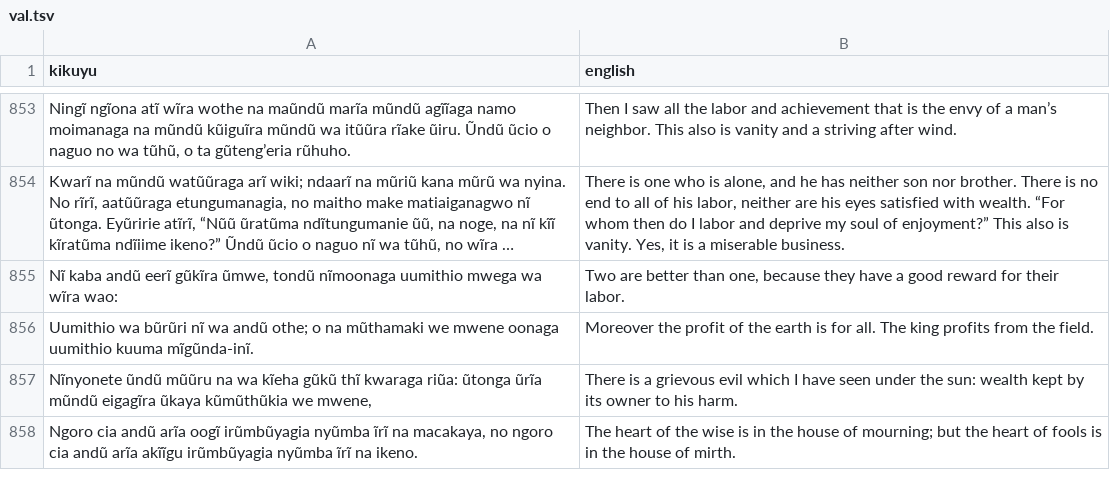
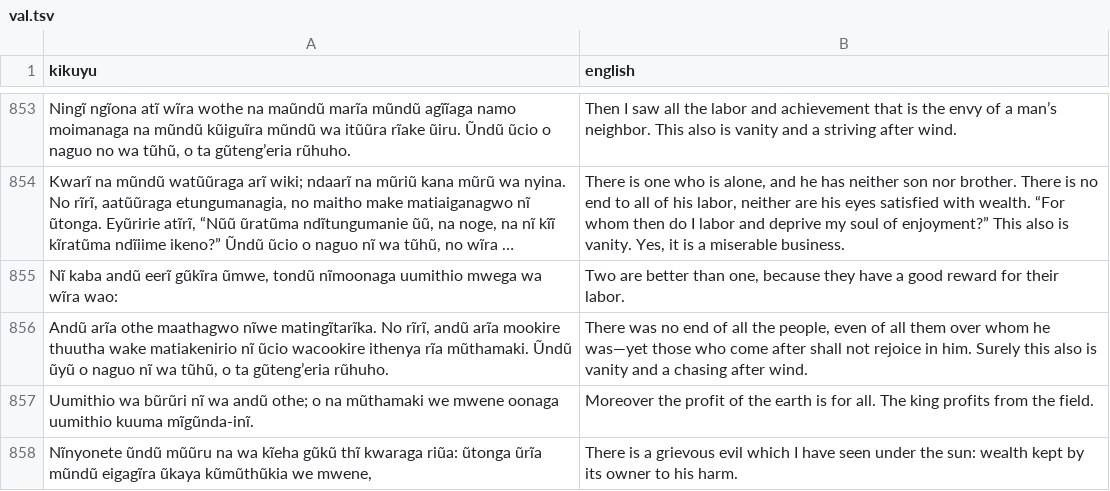
Before and after one commit to Garnet-Owl/taura-2.0, a TSV file: data/splits/val.tsv, drawn as a sheet; only a part is shown, gaps mark what is left out; the shorter side is filled out with more unchanged rows; long unchanged cells end in …; the diff covers the shown part only; the diff names each change by its address in the sheet, - before the commit and + after, or states it on an @@ line.

```diff
--- a/data/splits/val.tsv
+++ b/data/splits/val.tsv
+row 856: Andũ arĩa othe maathagwo nĩwe matingĩtarĩka. No rĩrĩ, andũ arĩa mookire thuutha wake matiakenirio nĩ ũcio wacookire ithenya rĩa mũthamaki. Ũndũ ũyũ o naguo nĩ wa tũhũ, o ta gũtengʼeria rũhuho. | There was no end of all the people, even of all them over whom he was—yet those who come after shall not rejoice in him. Surely this also is vanity and a chasing after wind.
```
Also changed, not shown: 14 added rows, 10 removed rows and 6 edited cells elsewhere in this file, data/parallel/ecclesiastes_aligned.csv, data/parallel/genesis_aligned.csv, 14 other files.
